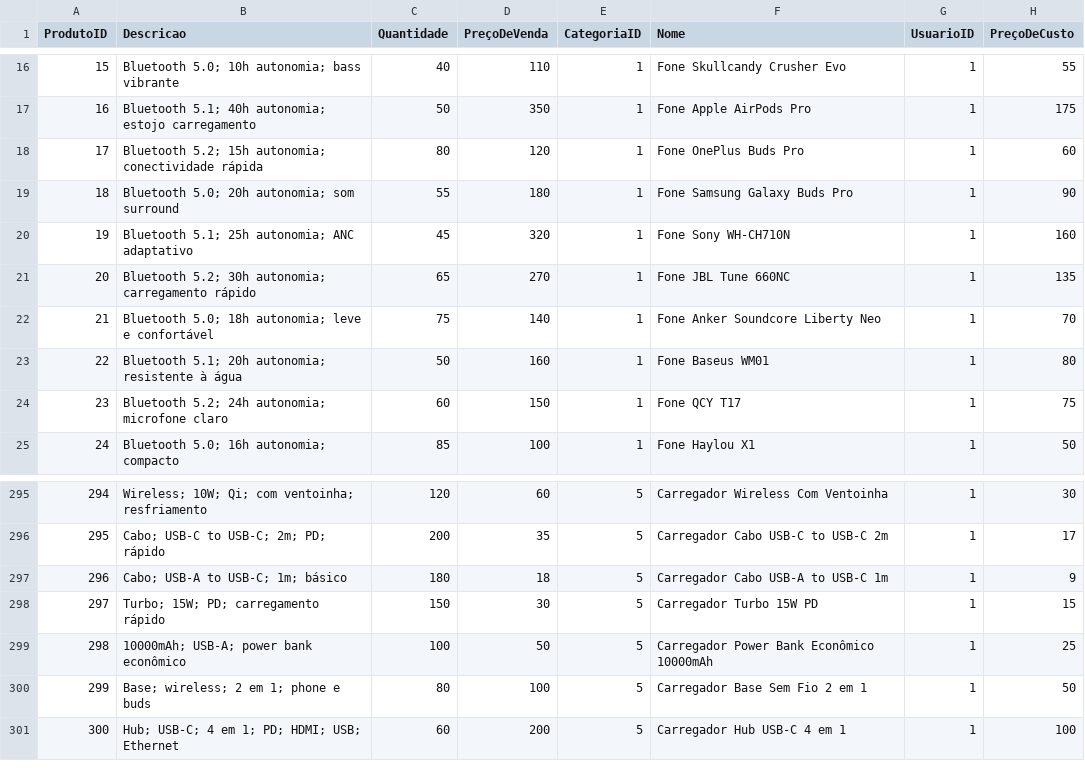
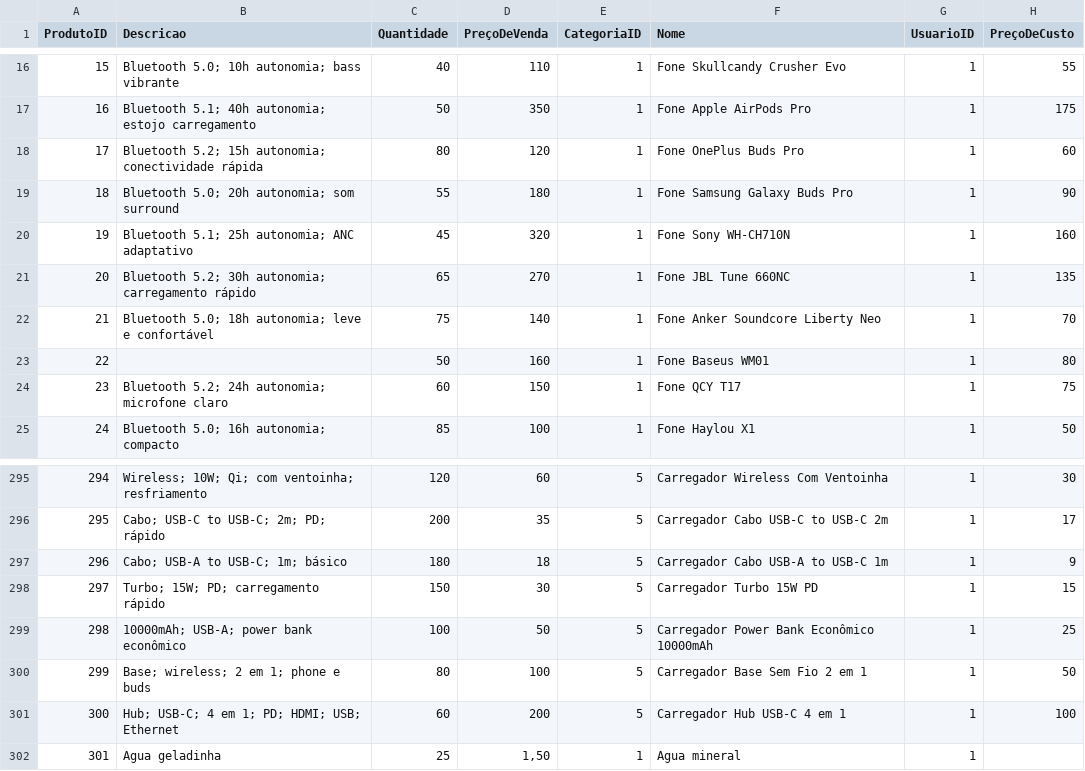
Before and after one commit to yan-dhsk/Sistema-De-Gestao-CSV, a CSV file: listaProdutos.csv, drawn as a sheet; only a part is shown, gaps mark what is left out.

```diff
--- a/listaProdutos.csv
+++ b/listaProdutos.csv
@@ -22,3 +22,3 @@ ProdutoID,Descricao,Quantidade,PreçoDeVenda,CategoriaID,Nome,UsuarioID,PreçoDe
 21,Bluetooth 5.0; 18h autonomia; leve e confortável,75,140,1,Fone Anker Soundcore Liberty Neo,1,70
-22,Bluetooth 5.1; 20h autonomia; resistente à água,50,160,1,Fone Baseus WM01,1,80
+22,,50,160,1,Fone Baseus WM01,1,80
 23,Bluetooth 5.2; 24h autonomia; microfone claro,60,150,1,Fone QCY T17,1,75
@@ -301 +301,2 @@ ProdutoID,Descricao,Quantidade,PreçoDeVenda,CategoriaID,Nome,UsuarioID,PreçoDe
 300,Hub; USB-C; 4 em 1; PD; HDMI; USB; Ethernet,60,200,5,Carregador Hub USB-C 4 em 1,1,100
+301,Agua geladinha,25,"1,50",1,Agua mineral,1
```
Also changed, not shown: 5 other files.
